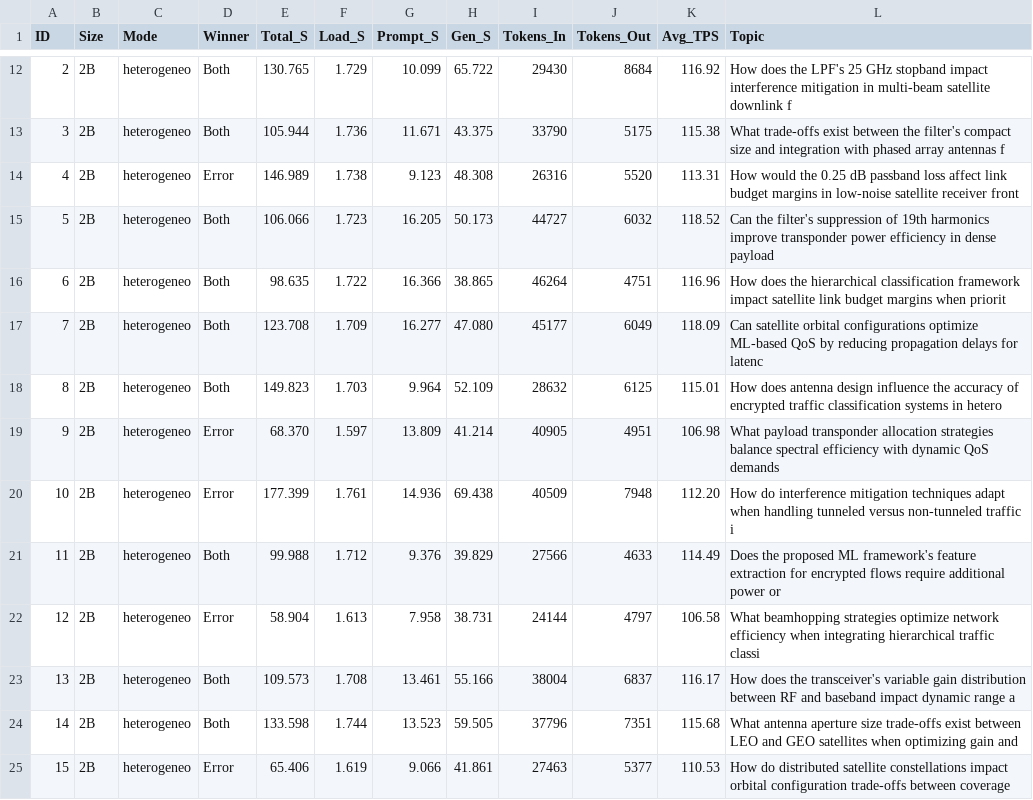
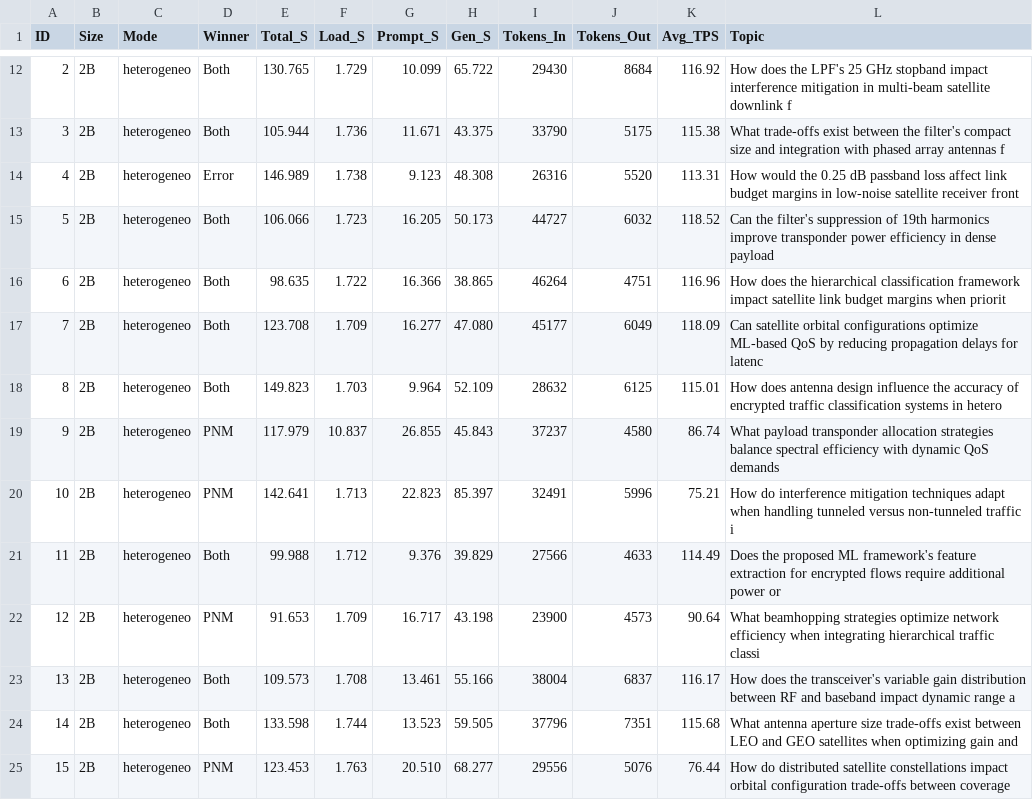
Before and after one commit to lauragfg1/TFG_Laura, a CSV file: 03_Langgraph_Parallel/data/2B/heterogeneo/experiment_metrics.csv, drawn as a sheet; only a part is shown, gaps mark what is left out; the diff covers the shown part only.

```diff
--- a/03_Langgraph_Parallel/data/2B/heterogeneo/experiment_metrics.csv
+++ b/03_Langgraph_Parallel/data/2B/heterogeneo/experiment_metrics.csv
@@ -18,8 +18,8 @@ ID,Size,Mode,Winner,Total_S,Load_S,Prompt_S,Gen_S,Tokens_In,Tokens_Out,Avg_TPS,T
 8,2B,heterogeneo,Both,149.823,1.703,9.964,52.109,28632,6125,115.01,How does antenna design influence the accuracy of encrypted traffic classification systems in hetero
-9,2B,heterogeneo,Error,68.370,1.597,13.809,41.214,40905,4951,106.98,What payload transponder allocation strategies balance spectral efficiency with dynamic QoS demands
-10,2B,heterogeneo,Error,177.399,1.761,14.936,69.438,40509,7948,112.20,How do interference mitigation techniques adapt when handling tunneled versus non-tunneled traffic i
+9,2B,heterogeneo,PNM,117.979,10.837,26.855,45.843,37237,4580,86.74,What payload transponder allocation strategies balance spectral efficiency with dynamic QoS demands
+10,2B,heterogeneo,PNM,142.641,1.713,22.823,85.397,32491,5996,75.21,How do interference mitigation techniques adapt when handling tunneled versus non-tunneled traffic i
 11,2B,heterogeneo,Both,99.988,1.712,9.376,39.829,27566,4633,114.49,Does the proposed ML framework's feature extraction for encrypted flows require additional power or
-12,2B,heterogeneo,Error,58.904,1.613,7.958,38.731,24144,4797,106.58,What beamhopping strategies optimize network efficiency when integrating hierarchical traffic classi
+12,2B,heterogeneo,PNM,91.653,1.709,16.717,43.198,23900,4573,90.64,What beamhopping strategies optimize network efficiency when integrating hierarchical traffic classi
 13,2B,heterogeneo,Both,109.573,1.708,13.461,55.166,38004,6837,116.17,How does the transceiver's variable gain distribution between RF and baseband impact dynamic range a
 14,2B,heterogeneo,Both,133.598,1.744,13.523,59.505,37796,7351,115.68,What antenna aperture size trade-offs exist between LEO and GEO satellites when optimizing gain and
-15,2B,heterogeneo,Error,65.406,1.619,9.066,41.861,27463,5377,110.53,How do distributed satellite constellations impact orbital configuration trade-offs between coverage
+15,2B,heterogeneo,PNM,123.453,1.763,20.510,68.277,29556,5076,76.44,How do distributed satellite constellations impact orbital configuration trade-offs between coverage
```
Also changed, not shown: 9 removed rows and 40 edited cells elsewhere in this file, 03_Langgraph_Parallel/data/2B/homogeneo/experiment_metrics.csv, 03_Langgraph_Parallel/data/70B/heterogeneo/experiment_metrics.csv, 34 other files.
